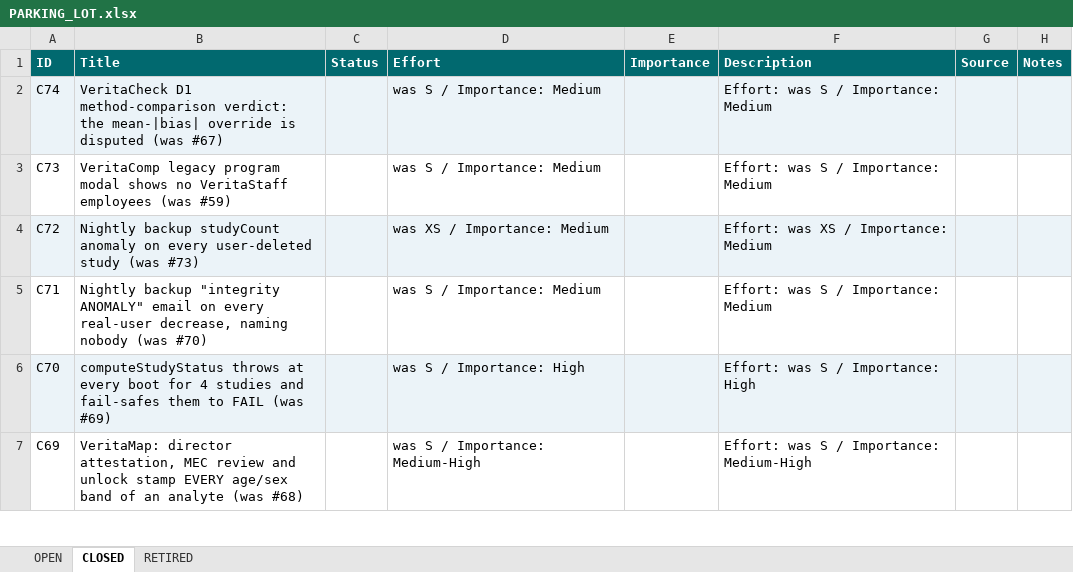
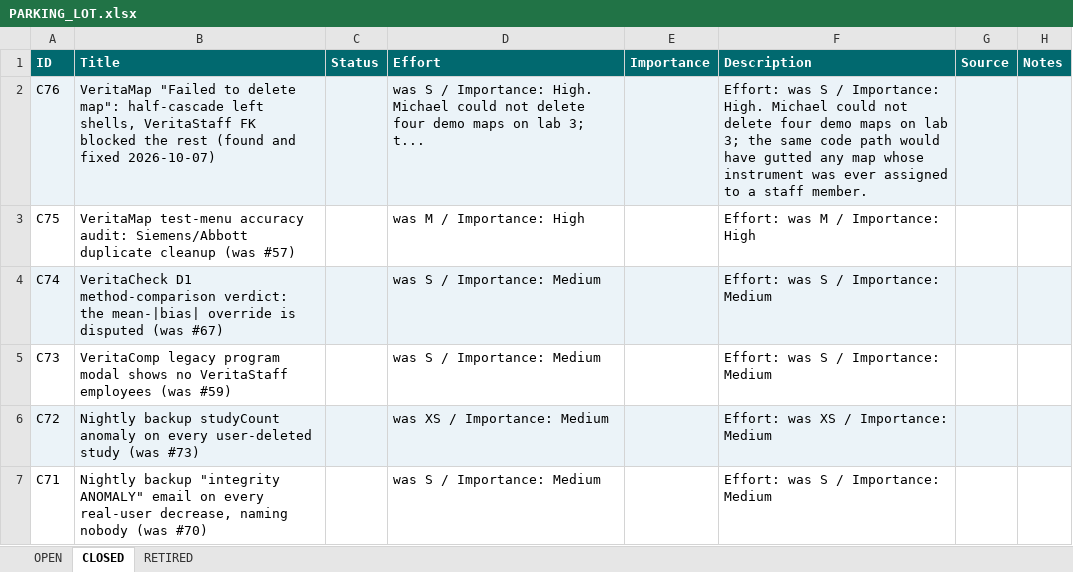
Before and after one commit to mav40121/veritas-lab-services, an Excel workbook: PARKING_LOT.xlsx, sheet CLOSED, drawn as a sheet; only a part is shown; the shorter side is filled out with more unchanged rows; values as stored, in another font and other column widths than the file's, no borders; the diff names each change by its address in the sheet, - before the commit and + after, or states it on an @@ line.

Commit message:
TASK: Parking lot - close #57 as C75 (dedup deployed) and record the map-delete half-cascade fix as C76
PLAN:
  1. Close #57 with the PR #1501 deploy and receipt evidence
  2. Record the map-delete bug found and fixed this morning as C76 (PR #1500)
  3. Regenerate PARKING_LOT.xlsx

Self-check:
  - Both closures cite PR, squash sha, the live commit e51795e8 and the receipts
  - Open list 15; closed through C76
  - Gate 3 N/A (internal documentation)

```diff
--- a/PARKING_LOT.xlsx (sheet CLOSED)
+++ b/PARKING_LOT.xlsx (sheet CLOSED)
+row 2: C76 | VeritaMap "Failed to delete map": half-cascade left shells, VeritaStaff FK blocked the rest (found and fixed 2026-10-07) |  | was S / Importance: High. Michael could not delete four demo maps on lab 3; t... |  | Effort: was S / Importance: High. Michael could not delete four demo maps on lab 3; the same code path would have gutted any map whose instrument was ever assigned to a staff member.
+row 3: C75 | VeritaMap test-menu accuracy audit: Siemens/Abbott duplicate cleanup (was #57) |  | was M / Importance: High |  | Effort: was M / Importance: High
```
Also changed, not shown: sheet OPEN, 1 other file.
